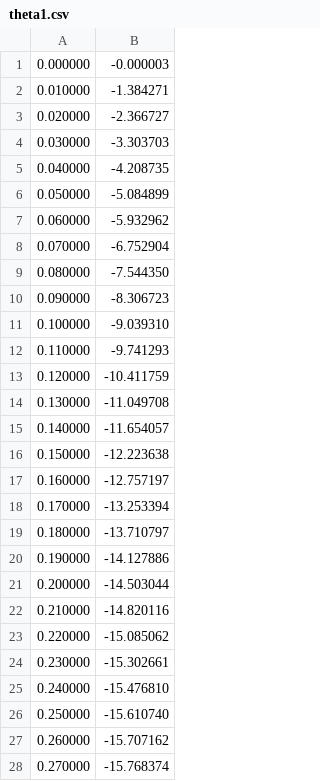
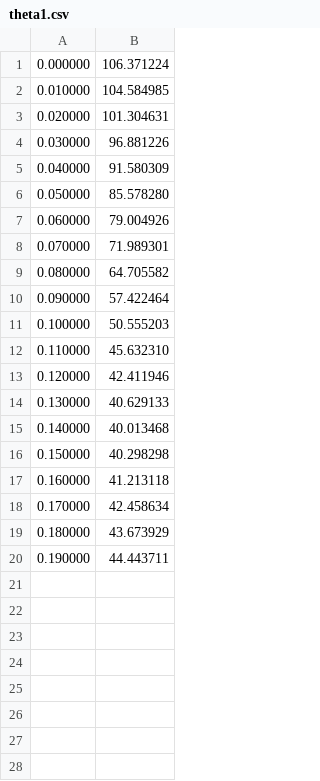
Before and after one commit to KokiYamane/TwoLinkManipurator, a CSV file: theta1.csv, drawn as a sheet; only a part is shown; the diff covers the shown part only.

```diff
--- a/theta1.csv
+++ b/theta1.csv
@@ -1,28 +1,20 @@
-0.000000,-0.000003
-0.010000,-1.384271
-0.020000,-2.366727
-0.030000,-3.303703
-0.040000,-4.208735
-0.050000,-5.084899
-0.060000,-5.932962
-0.070000,-6.752904
-0.080000,-7.544350
-0.090000,-8.306723
-0.100000,-9.039310
-0.110000,-9.741293
-0.120000,-10.411759
-0.130000,-11.049708
-0.140000,-11.654057
-0.150000,-12.223638
-0.160000,-12.757197
-0.170000,-13.253394
-0.180000,-13.710797
-0.190000,-14.127886
-0.200000,-14.503044
-0.210000,-14.820116
-0.220000,-15.085062
-0.230000,-15.302661
-0.240000,-15.476810
-0.250000,-15.610740
-0.260000,-15.707162
-0.270000,-15.768374
+0.000000,106.371224
+0.010000,104.584985
+0.020000,101.304631
+0.030000,96.881226
+0.040000,91.580309
+0.050000,85.578280
+0.060000,79.004926
+0.070000,71.989301
+0.080000,64.705582
+0.090000,57.422464
+0.100000,50.555203
+0.110000,45.632310
+0.120000,42.411946
+0.130000,40.629133
+0.140000,40.013468
+0.150000,40.298298
+0.160000,41.213118
+0.170000,42.458634
+0.180000,43.673929
+0.190000,44.443711
```
Also changed, not shown: 72 removed rows elsewhere in this file, theta2.csv, 7 other files.
